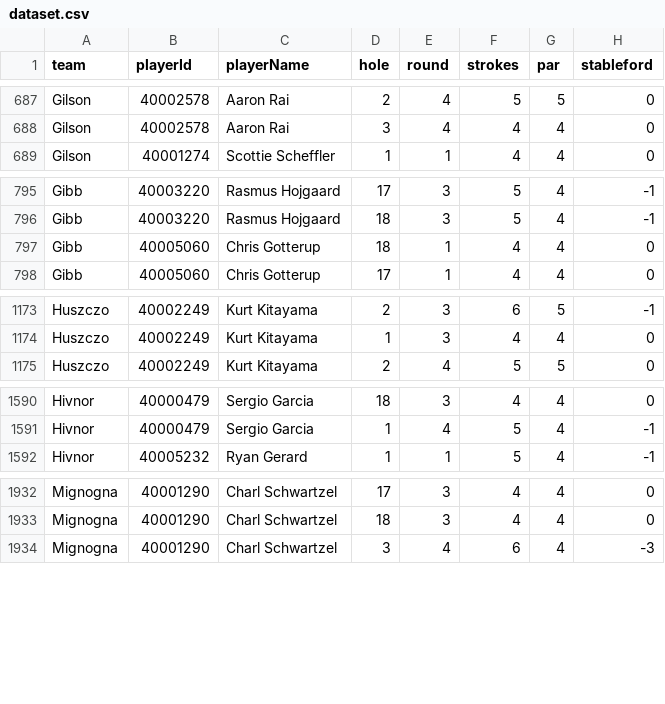
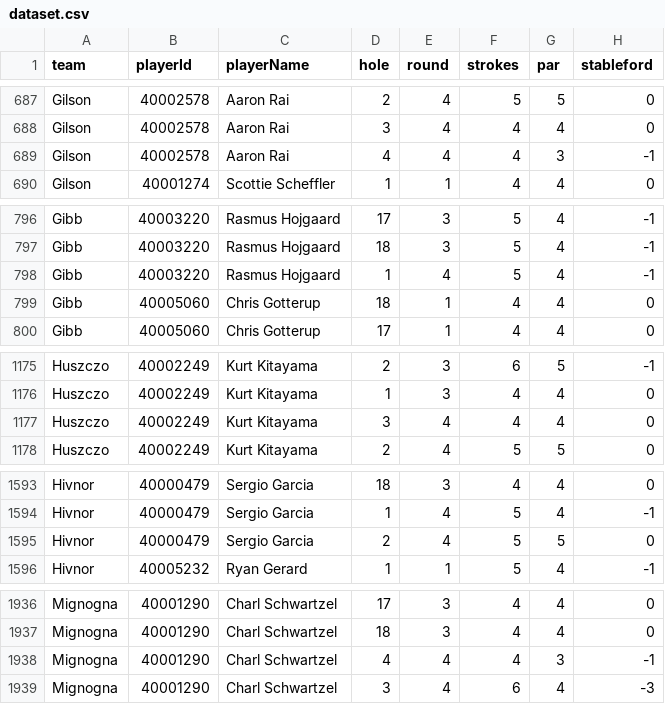
Before and after one commit to BrewingTB/Mastayers26, a CSV file: data/dataset.csv, drawn as a sheet; only a part is shown, gaps mark what is left out; the diff covers the shown part only.

```diff
--- a/data/dataset.csv
+++ b/data/dataset.csv
@@ -688,2 +688,3 @@ Gilson,40002578,Aaron Rai,2,4,5,5,0
 Gilson,40002578,Aaron Rai,3,4,4,4,0
+Gilson,40002578,Aaron Rai,4,4,4,3,-1
 Gilson,40001274,Scottie Scheffler,1,1,4,4,0
@@ -796,2 +797,3 @@ Gibb,40003220,Rasmus Hojgaard,17,3,5,4,-1
 Gibb,40003220,Rasmus Hojgaard,18,3,5,4,-1
+Gibb,40003220,Rasmus Hojgaard,1,4,5,4,-1
 Gibb,40005060,Chris Gotterup,18,1,4,4,0
@@ -1174,2 +1176,3 @@ Huszczo,40002249,Kurt Kitayama,2,3,6,5,-1
 Huszczo,40002249,Kurt Kitayama,1,3,4,4,0
+Huszczo,40002249,Kurt Kitayama,3,4,4,4,0
 Huszczo,40002249,Kurt Kitayama,2,4,5,5,0
@@ -1591,2 +1594,3 @@ Hivnor,40000479,Sergio Garcia,18,3,4,4,0
 Hivnor,40000479,Sergio Garcia,1,4,5,4,-1
+Hivnor,40000479,Sergio Garcia,2,4,5,5,0
 Hivnor,40005232,Ryan Gerard,1,1,5,4,-1
@@ -1933,2 +1937,3 @@ Mignogna,40001290,Charl Schwartzel,17,3,4,4,0
 Mignogna,40001290,Charl Schwartzel,18,3,4,4,0
+Mignogna,40001290,Charl Schwartzel,4,4,4,3,-1
 Mignogna,40001290,Charl Schwartzel,3,4,6,4,-3
```
Also changed, not shown: 3 added rows elsewhere in this file, 3 other files.
